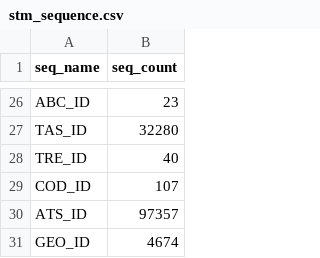
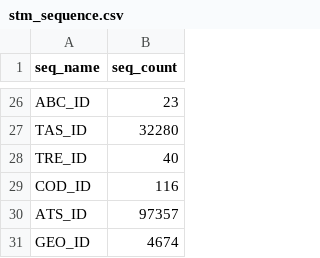
Before and after one commit to sitmun/sitmun-application-stack, a CSV file: back/backend/config/liquibase/changelog/07_sequences/stm_sequence.csv, drawn as a sheet; only a part is shown, gaps mark what is left out.

```diff
--- a/back/backend/config/liquibase/changelog/07_sequences/stm_sequence.csv
+++ b/back/backend/config/liquibase/changelog/07_sequences/stm_sequence.csv
@@ -28,3 +28,3 @@
 "TRE_ID","40"
-"COD_ID","107"
+"COD_ID","116"
 "ATS_ID","97357"
```
Also changed, not shown: back/backend/config/liquibase/changelog/02_codelists/stm_codelist.csv, 6 other files.
